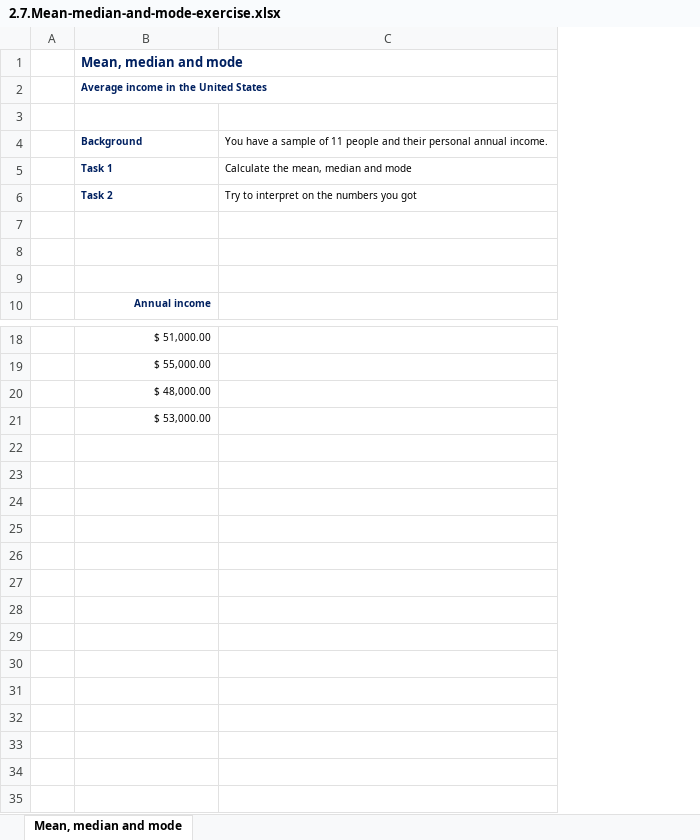
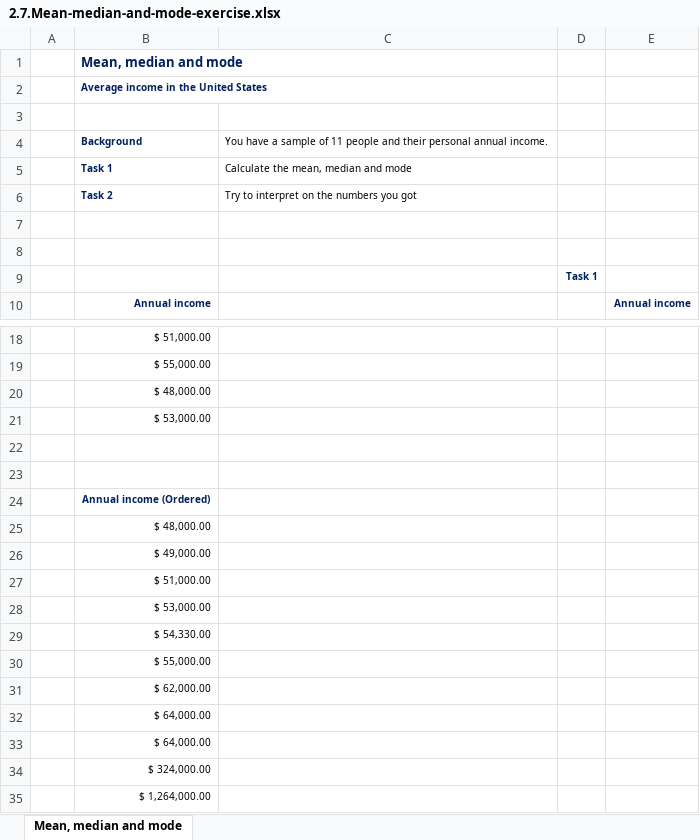
Before and after one commit to TheHornyDaddy/48q6a5nevexwrUFv, an Excel workbook: Statistics for Data Science and Business Analysis/Section 4/2.7.Mean-median-and-mode-exercise.xlsx, sheet Mean, median and mode, drawn as a sheet; only a part is shown, gaps mark what is left out; values as stored, in another font and other column widths than the file's, no borders; the diff names each change by its address in the sheet, - before the commit and + after, or states it on an @@ line.

```diff
--- a/Statistics for Data Science and Business Analysis/Section 4/2.7.Mean-median-and-mode-exercise.xlsx (sheet Mean, median and mode)
+++ b/Statistics for Data Science and Business Analysis/Section 4/2.7.Mean-median-and-mode-exercise.xlsx (sheet Mean, median and mode)
+column D, row 9: Task 1
+column E, row 10: Annual income
+row 22: (empty)
+row 23: (empty)
+row 24:  | Annual income (Ordered)
+row 25:  | $ 48,000.00
+row 26:  | $ 49,000.00
+row 27:  | $ 51,000.00
+row 28:  | $ 53,000.00
+row 29:  | $ 54,330.00
+row 30:  | $ 55,000.00
+row 31:  | $ 62,000.00
+row 32:  | $ 64,000.00
+row 33:  | $ 64,000.00
+row 34:  | $ 324,000.00
+row 35:  | $ 1,264,000.00
```
Also changed, not shown: Statistics for Data Science and Business Analysis/Section 3/2.4.Numerical-variables.Frequency-distribution-table-exercise.xlsx, Statistics for Data Science and Business Analysis/Section 3/2.5.The-Histogram-exercise.xlsx, 5 other files.
